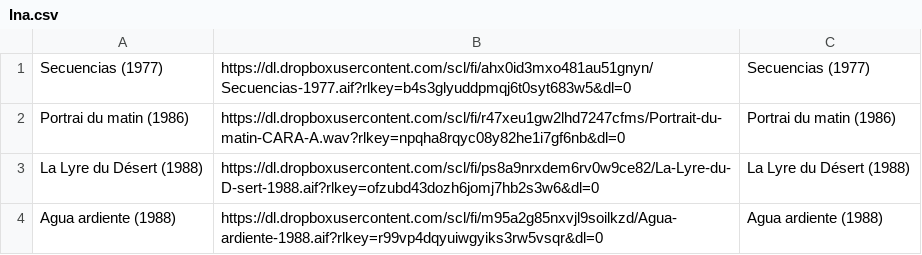
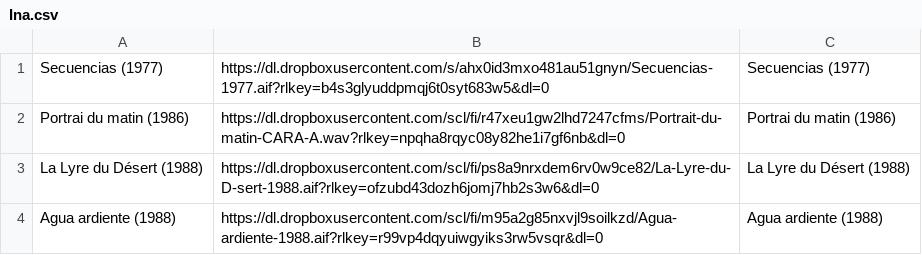
Before and after one commit to Oliveira08071979/enriquexmacias, a CSV file: Ina.csv, drawn as a sheet; only a part is shown.

Commit message:
Update Ina.csv

```diff
--- a/Ina.csv
+++ b/Ina.csv
@@ -1,2 +1,2 @@
-Secuencias (1977), https://dl.dropboxusercontent.com/scl/fi/ahx0id3mxo481au51gnyn/Secuencias-1977.aif?rlkey=b4s3glyuddpmqj6t0syt683w5&dl=0, Secuencias (1977),
+Secuencias (1977), https://dl.dropboxusercontent.com/s/ahx0id3mxo481au51gnyn/Secuencias-1977.aif?rlkey=b4s3glyuddpmqj6t0syt683w5&dl=0, Secuencias (1977),
 Portrai du matin (1986), https://dl.dropboxusercontent.com/scl/fi/r47xeu1gw2lhd7247cfms/Portrait-du-matin-CARA-A.wav?rlkey=npqha8rqyc08y82he1i7gf6nb&dl=0, Portrai du matin (1986),
```
